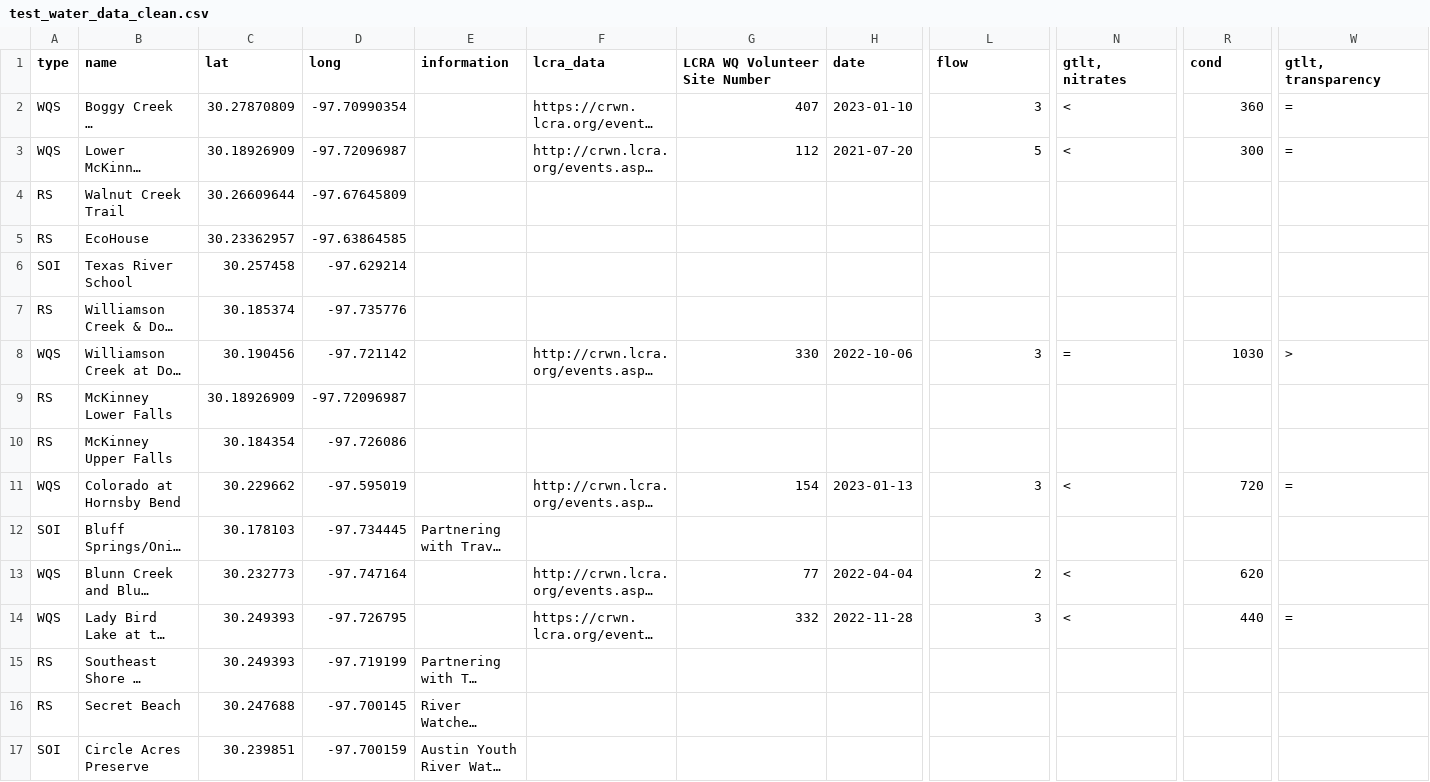
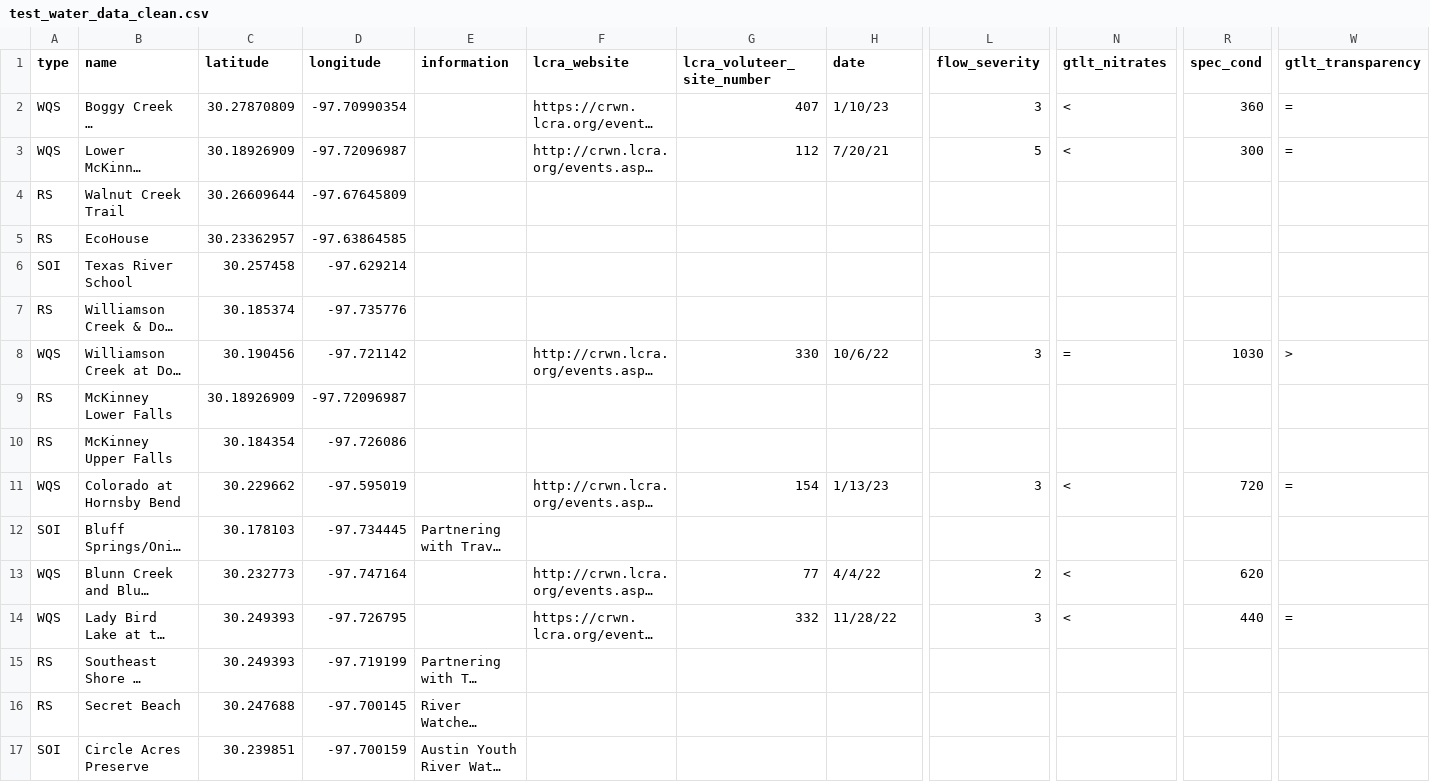
Before and after one commit to apriljkissinger/ayrw, a CSV file: test_water_data_clean.csv, drawn as a sheet; only a part is shown, gaps mark what is left out; long unchanged cells end in …; the diff covers the shown part only; the diff names each change by its address in the sheet, - before the commit and + after, or states it on an @@ line.

```diff
--- a/test_water_data_clean.csv
+++ b/test_water_data_clean.csv
-C1: lat
+C1: latitude
-D1: long
+D1: longitude
-F1: lcra_data
+F1: lcra_website
-G1: LCRA WQ Volunteer Site Number
+G1: lcra_voluteer_site_number
-L1: flow
+L1: flow_severity
-N1: gtlt, nitrates
+N1: gtlt_nitrates
-R1: cond
+R1: spec_cond
-W1: gtlt, transparency
+W1: gtlt_transparency
-H2 (date): 2023-01-10
+H2 (date): 1/10/23
-H3 (date): 2021-07-20
+H3 (date): 7/20/21
-H8 (date): 2022-10-06
+H8 (date): 10/6/22
-H11 (date): 2023-01-13
+H11 (date): 1/13/23
-H13 (date): 2022-04-04
+H13 (date): 4/4/22
-H14 (date): 2022-11-28
+H14 (date): 11/28/22
```
Also changed, not shown: 14 edited cells elsewhere in this file, 3 other files.
